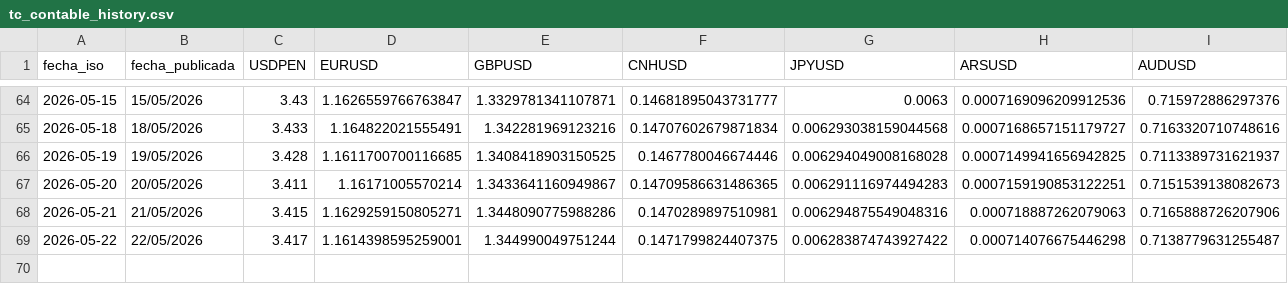
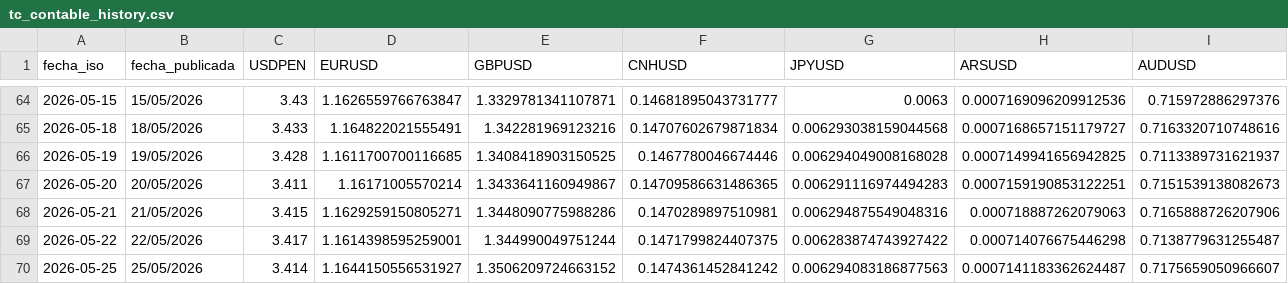
Before and after one commit to Walterchb/sbs-tc-contable, a CSV file: data/tc_contable_history.csv, drawn as a sheet; only a part is shown, gaps mark what is left out; rows hold the shown columns only; the diff names each change by its address in the sheet, - before the commit and + after, or states it on an @@ line.

```diff
--- a/data/tc_contable_history.csv
+++ b/data/tc_contable_history.csv
+row 70: 2026-05-25 | 25/05/2026 | 3.414 | 1.1644150556531927 | 1.3506209724663152 | 0.1474361452841242 | 0.006294083186877563 | 0.0007141183362624487 | 0.7175659050966607
```
Also changed, not shown: 6 other files.
